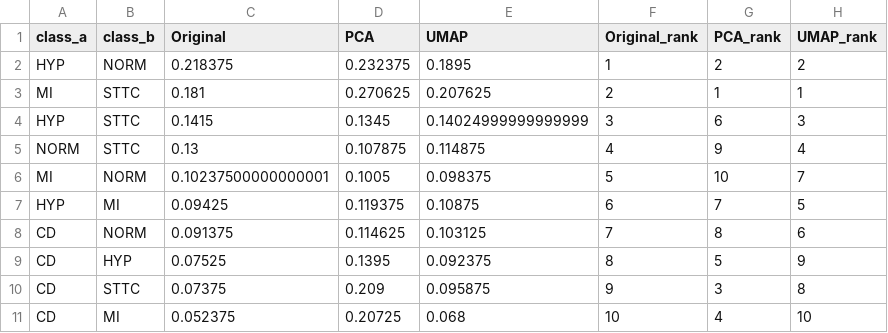
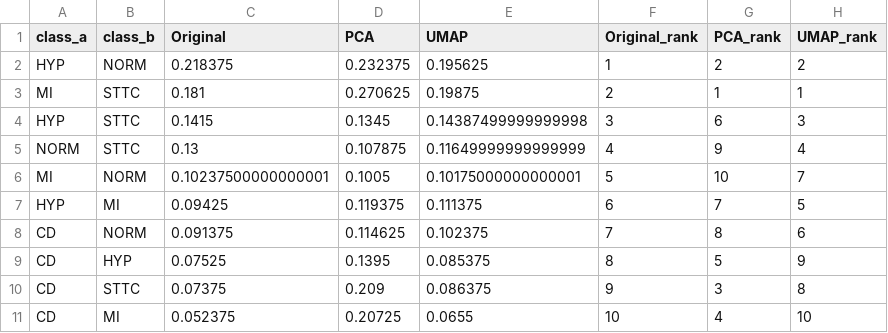
Before and after one commit to Fisker1/dat305-prosjekt6-ecg, a CSV file: diagnostic_pair_overlap.csv, drawn as a sheet.

```diff
--- a/diagnostic_pair_overlap.csv
+++ b/diagnostic_pair_overlap.csv
@@ -1,11 +1,11 @@
 class_a,class_b,Original,PCA,UMAP,Original_rank,PCA_rank,UMAP_rank
-HYP,NORM,0.218375,0.232375,0.1895,1,2,2
-MI,STTC,0.181,0.270625,0.207625,2,1,1
-HYP,STTC,0.1415,0.1345,0.14024999999999999,3,6,3
-NORM,STTC,0.13,0.107875,0.114875,4,9,4
-MI,NORM,0.10237500000000001,0.1005,0.098375,5,10,7
-HYP,MI,0.09425,0.119375,0.10875,6,7,5
-CD,NORM,0.091375,0.114625,0.103125,7,8,6
-CD,HYP,0.07525,0.1395,0.092375,8,5,9
-CD,STTC,0.07375,0.209,0.095875,9,3,8
-CD,MI,0.052375,0.20725,0.068,10,4,10
+HYP,NORM,0.218375,0.232375,0.195625,1,2,2
+MI,STTC,0.181,0.270625,0.19875,2,1,1
+HYP,STTC,0.1415,0.1345,0.14387499999999998,3,6,3
+NORM,STTC,0.13,0.107875,0.11649999999999999,4,9,4
+MI,NORM,0.10237500000000001,0.1005,0.10175000000000001,5,10,7
+HYP,MI,0.09425,0.119375,0.111375,6,7,5
+CD,NORM,0.091375,0.114625,0.102375,7,8,6
+CD,HYP,0.07525,0.1395,0.085375,8,5,9
+CD,STTC,0.07375,0.209,0.086375,9,3,8
+CD,MI,0.052375,0.20725,0.0655,10,4,10
```
Also changed, not shown: overlap_umap.csv, 3 other files.
